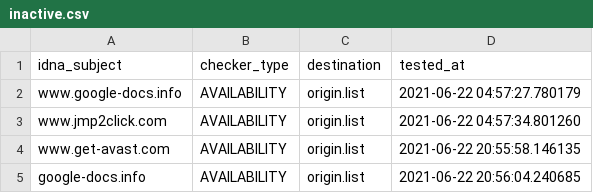
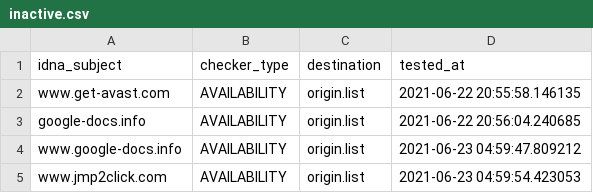
Before and after one commit to dead-hosts/add.Dead_git_FadeMind, a CSV file: .pyfunceble/inactive.csv, drawn as a sheet.

```diff
--- a/.pyfunceble/inactive.csv
+++ b/.pyfunceble/inactive.csv
@@ -1,5 +1,5 @@
 idna_subject,checker_type,destination,tested_at
-www.google-docs.info,AVAILABILITY,origin.list,2021-06-22 04:57:27.780179
-www.jmp2click.com,AVAILABILITY,origin.list,2021-06-22 04:57:34.801260
 www.get-avast.com,AVAILABILITY,origin.list,2021-06-22 20:55:58.146135
 google-docs.info,AVAILABILITY,origin.list,2021-06-22 20:56:04.240685
+www.google-docs.info,AVAILABILITY,origin.list,2021-06-23 04:59:47.809212
+www.jmp2click.com,AVAILABILITY,origin.list,2021-06-23 04:59:54.423053
```
Also changed, not shown: 8 other files.
